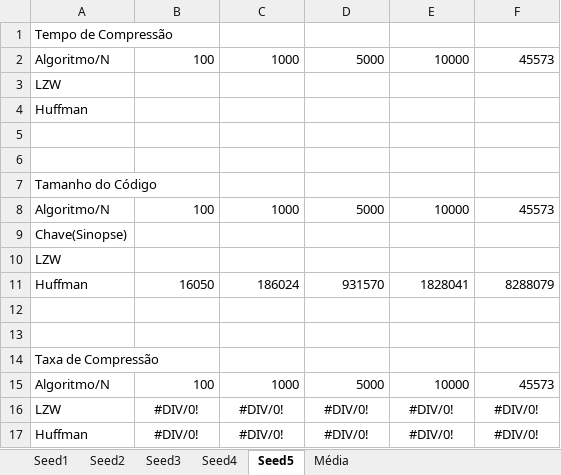
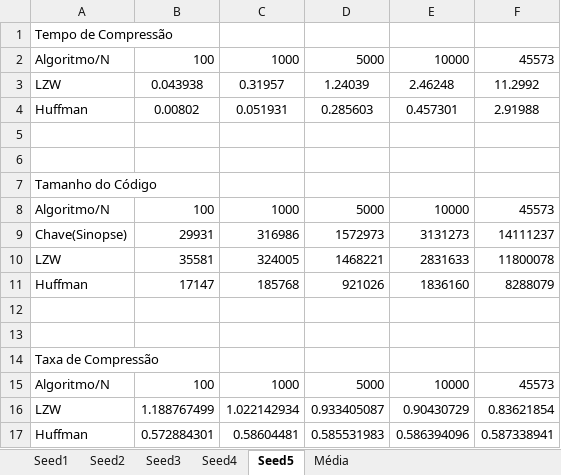
Before and after one commit to Jvbalboa/TrabalhoED2Parte2, an Excel workbook: TrabalhoParte2/Resultados/Resultado das Compressões.xlsx, sheet Seed5, drawn as a sheet; values as stored, in another font and other column widths than the file's, no borders; removed rows and columns are numbered as before the commit, all else as after; the diff names each change by its address in the sheet, - before the commit and + after, or states it on an @@ line.

```diff
--- a/TrabalhoParte2/Resultados/Resultado das Compressões.xlsx (sheet Seed5)
+++ b/TrabalhoParte2/Resultados/Resultado das Compressões.xlsx (sheet Seed5)
-row 3: LZW
-row 4: Huffman
+row 3: LZW | 0.043938 | 0.31957 | 1.24039 | 2.46248 | 11.2992
+row 4: Huffman | 0.00802 | 0.051931 | 0.285603 | 0.457301 | 2.91988
-row 9: Chave(Sinopse)
-row 10: LZW
+row 9: Chave(Sinopse) | 29931 | 316986 | 1572973 | 3131273 | 14111237
+row 10: LZW | 35581 | 324005 | 1468221 | 2831633 | 11800078
-B11: 16050
+B11: 17147
-C11: 186024
+C11: 185768
-D11: 931570
+D11: 921026
-E11: 1828041
+E11: 1836160
-row 16: LZW | #DIV/0! | #DIV/0! | #DIV/0! | #DIV/0! | #DIV/0!
-row 17: Huffman | #DIV/0! | #DIV/0! | #DIV/0! | #DIV/0! | #DIV/0!
+row 16: LZW | 1.188767499 | 1.022142934 | 0.933405087 | 0.90430729 | 0.83621854
+row 17: Huffman | 0.572884301 | 0.58604481 | 0.585531983 | 0.586394096 | 0.587338941
```
Also changed, not shown: sheet Média, sheet Seed4, sheet Seed3, sheet Seed2, charts or pictures, TrabalhoParte2/Resultados/Resultado das Árvores.xlsx, 15 other files.
